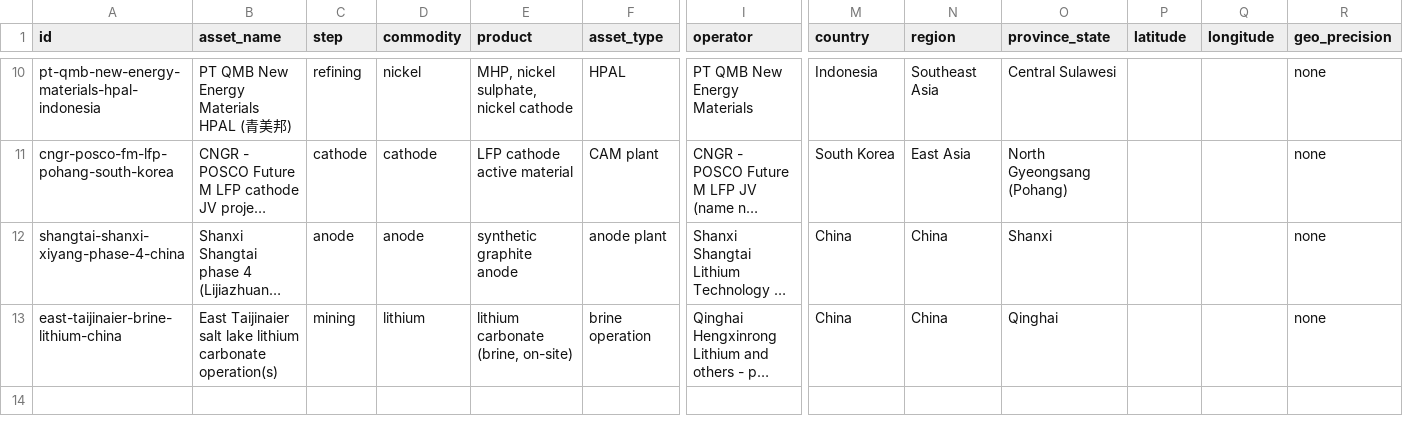
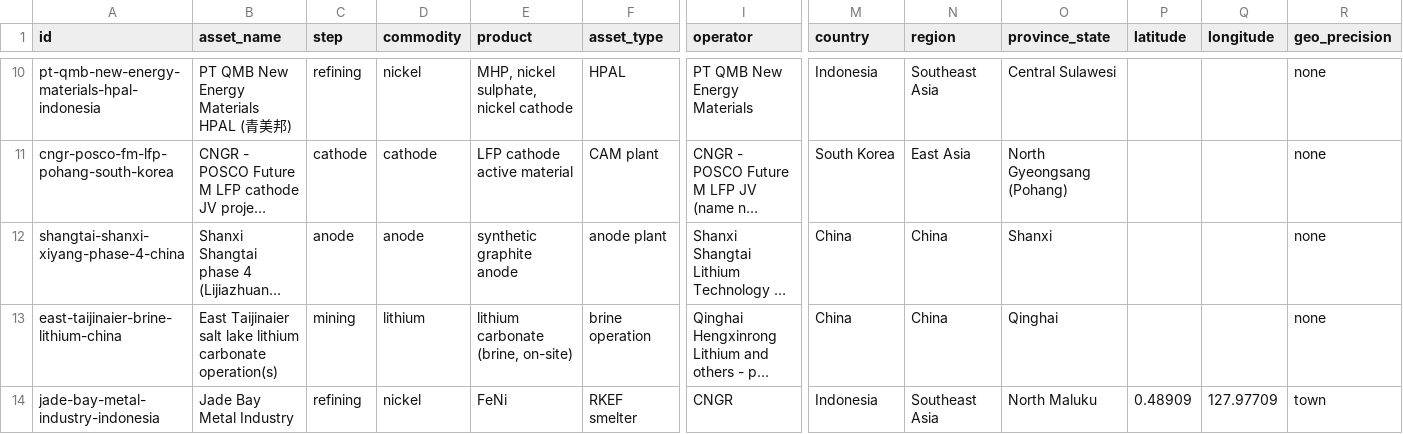
Before and after one commit to dmw24/BatteryFactory, a CSV file: data/supply_chain/removed.csv, drawn as a sheet; only a part is shown, gaps mark what is left out; long unchanged cells end in …; rows hold the shown columns only; the diff names each change by its address in the sheet, - before the commit and + after, or states it on an @@ line.

```diff
--- a/data/supply_chain/removed.csv
+++ b/data/supply_chain/removed.csv
+row 14: jade-bay-metal-industry-indonesia | Jade Bay Metal Industry | refining | nickel | FeNi | RKEF smelter | CNGR | Indonesia | Southeast Asia | North Maluku | 0.48909 | 127.97709 | town
```
Also changed, not shown: data/supply_chain/company_totals.csv, data/supply_chain/field_evidence.csv, 13 other files.
